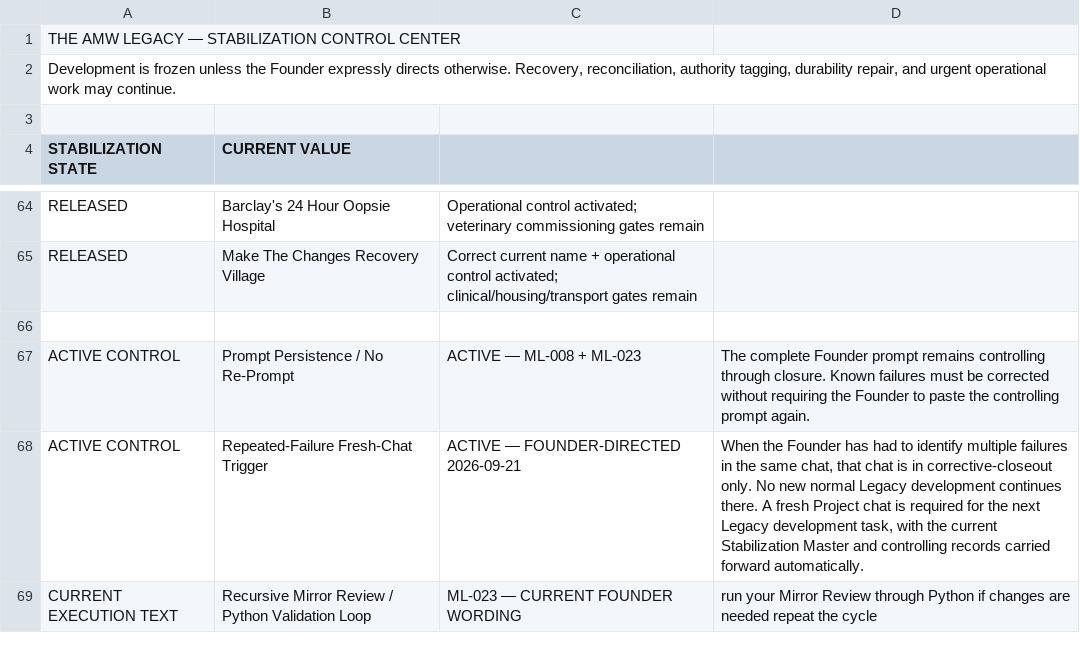
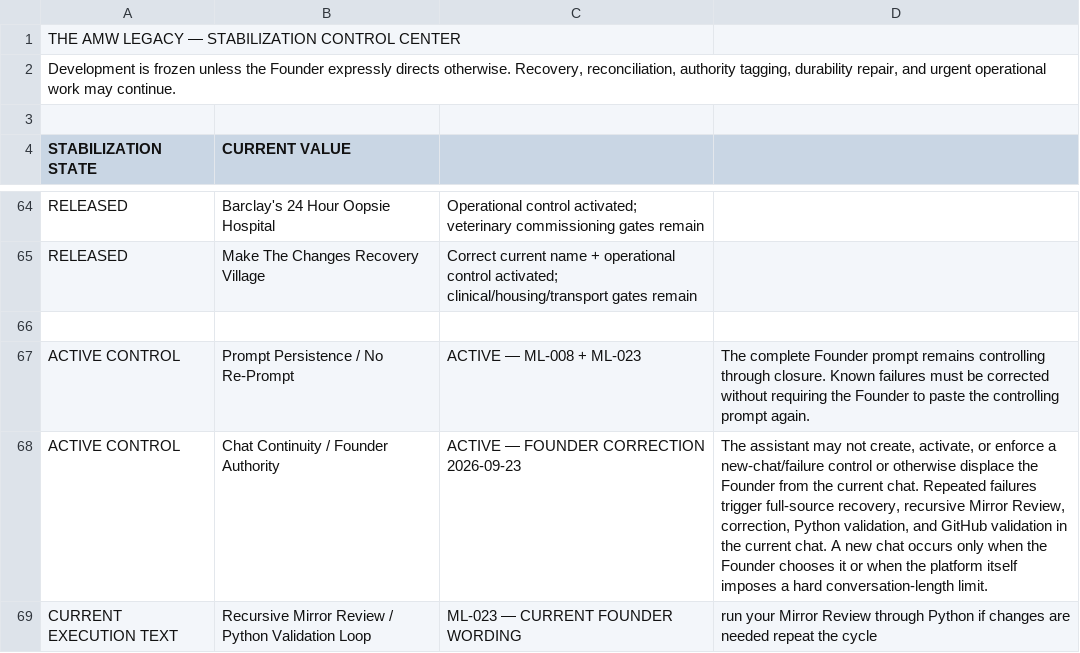
Before and after one commit to theamwlegacyest0706/PROMPT-AND-RESPONSE-CONTROLS, a CSV file: current-master-sheets/Stabilization_Control_Center.csv, drawn as a sheet; only a part is shown, gaps mark what is left out.

Commit message:
Replace unauthorized fresh-chat trigger with Founder authority rule

```diff
--- a/current-master-sheets/Stabilization_Control_Center.csv
+++ b/current-master-sheets/Stabilization_Control_Center.csv
@@ -67,3 +67,3 @@ RELEASED,Make The Changes Recovery Village,Correct current name + operational co
 ACTIVE CONTROL,Prompt Persistence / No Re-Prompt,ACTIVE — ML-008 + ML-023,The complete Founder prompt remains controlling through closure. Known failures must be corrected without requiring the Founder to paste the controlling prompt again.
-ACTIVE CONTROL,Repeated-Failure Fresh-Chat Trigger,ACTIVE — FOUNDER-DIRECTED 2026-09-21,"When the Founder has had to identify multiple failures in the same chat, that chat is in corrective-closeout only. No new normal Legacy development continues there. A fresh Project chat is required for the next Legacy development task, with the current Stabilization Master and controlling records carried forward automatically."
+ACTIVE CONTROL,Chat Continuity / Founder Authority,ACTIVE — FOUNDER CORRECTION 2026-09-23,"The assistant may not create, activate, or enforce a new-chat/failure control or otherwise displace the Founder from the current chat. Repeated failures trigger full-source recovery, recursive Mirror Review, correction, Python validation, and GitHub validation in the current chat. A new chat occurs only when the Founder chooses it or when the platform itself imposes a hard conversation-length limit."
 CURRENT EXECUTION TEXT,Recursive Mirror Review / Python Validation Loop,ML-023 — CURRENT FOUNDER WORDING,run your Mirror Review through Python if changes are needed repeat the cycle
```
